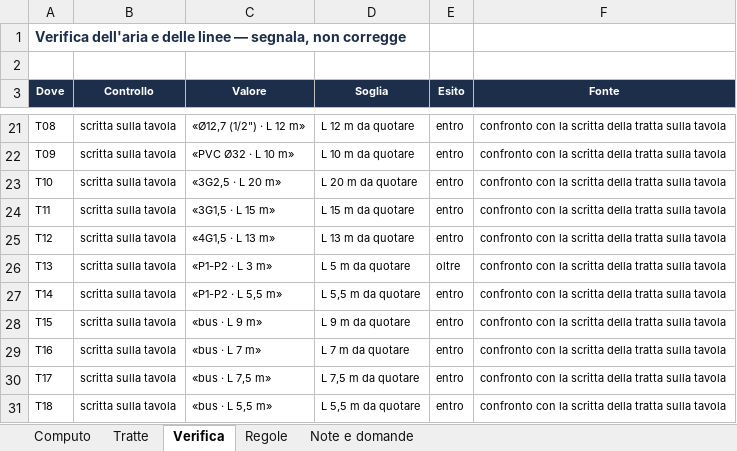
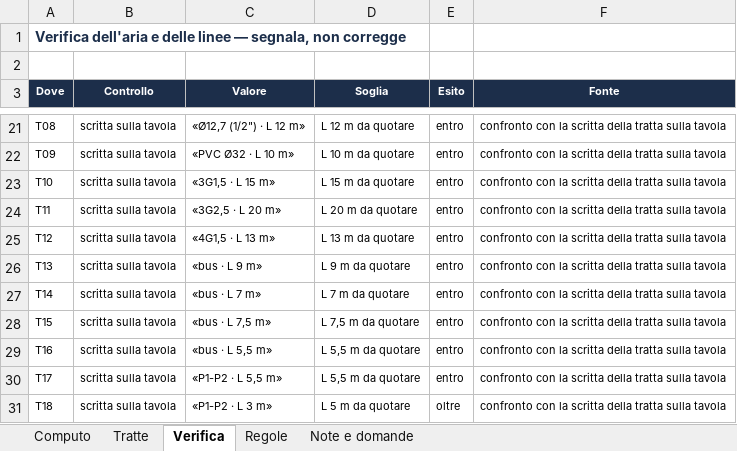
Before and after one commit to danielcarta9c/DisegnatoreMEP, an Excel workbook: docs/collaudi/REL-013/AA-01-con-dati-mancanti/distinta.xlsx, sheet Verifica, drawn as a sheet; only a part is shown, gaps mark what is left out; values as stored, in another font and other column widths than the file's, no borders; the diff names each change by its address in the sheet, - before the commit and + after, or states it on an @@ line.

```diff
--- a/docs/collaudi/REL-013/AA-01-con-dati-mancanti/distinta.xlsx (sheet Verifica)
+++ b/docs/collaudi/REL-013/AA-01-con-dati-mancanti/distinta.xlsx (sheet Verifica)
-C23 (Valore): «3G2,5 · L 20 m»
+C23 (Valore): «3G1,5 · L 15 m»
-D23 (Soglia): L 20 m da quotare
+D23 (Soglia): L 15 m da quotare
-C24 (Valore): «3G1,5 · L 15 m»
+C24 (Valore): «3G2,5 · L 20 m»
-D24 (Soglia): L 15 m da quotare
+D24 (Soglia): L 20 m da quotare
-C26 (Valore): «P1-P2 · L 3 m»
+C26 (Valore): «bus · L 9 m»
-D26 (Soglia): L 5 m da quotare
+D26 (Soglia): L 9 m da quotare
-E26 (Esito): oltre
+E26 (Esito): entro
-C27 (Valore): «P1-P2 · L 5,5 m»
+C27 (Valore): «bus · L 7 m»
-D27 (Soglia): L 5,5 m da quotare
+D27 (Soglia): L 7 m da quotare
-C28 (Valore): «bus · L 9 m»
+C28 (Valore): «bus · L 7,5 m»
-D28 (Soglia): L 9 m da quotare
+D28 (Soglia): L 7,5 m da quotare
-C29 (Valore): «bus · L 7 m»
+C29 (Valore): «bus · L 5,5 m»
-D29 (Soglia): L 7 m da quotare
+D29 (Soglia): L 5,5 m da quotare
-C30 (Valore): «bus · L 7,5 m»
+C30 (Valore): «P1-P2 · L 5,5 m»
-D30 (Soglia): L 7,5 m da quotare
+D30 (Soglia): L 5,5 m da quotare
-C31 (Valore): «bus · L 5,5 m»
+C31 (Valore): «P1-P2 · L 3 m»
-D31 (Soglia): L 5,5 m da quotare
+D31 (Soglia): L 5 m da quotare
-E31 (Esito): entro
+E31 (Esito): oltre
```
Also changed, not shown: sheet Tratte, sheet Computo, sheet Regole, sheet Note e domande, docs/collaudi/REL-012/fase-2/distinta/distinta.xlsx, docs/collaudi/REL-013/AA-01/distinta.xlsx, 35 other files.
